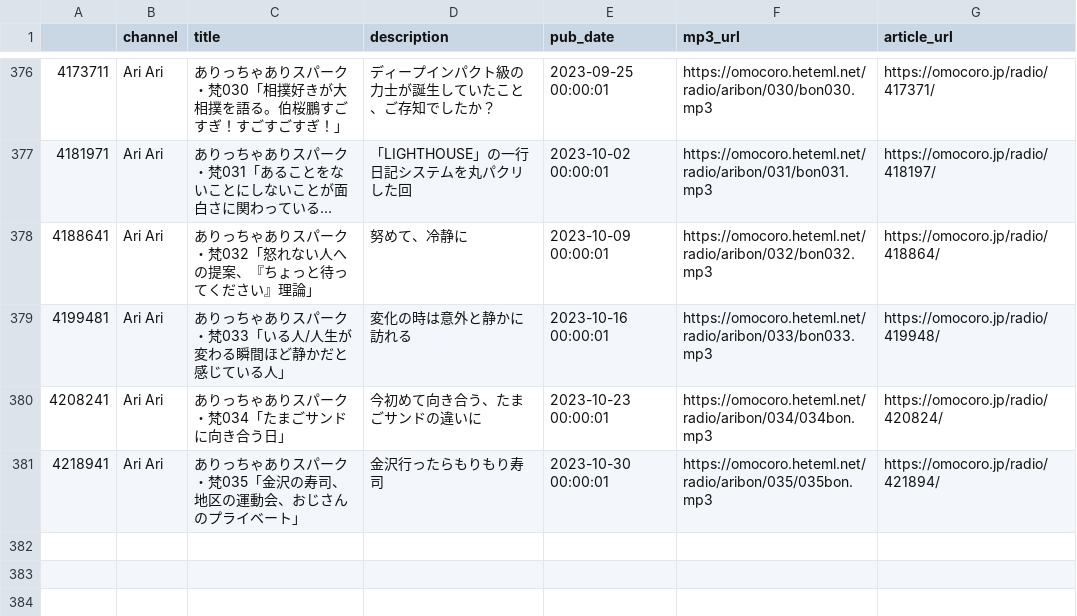
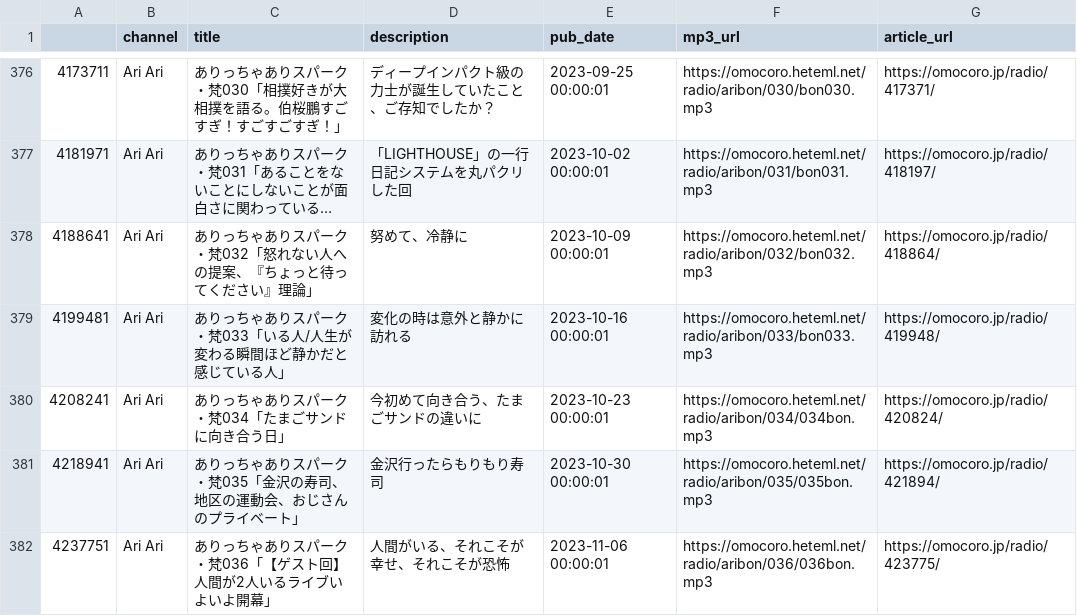
Before and after one commit to tosh1mu/omcr_radio, a CSV file: csv/ariari_master.csv, drawn as a sheet; only a part is shown, gaps mark what is left out; long unchanged cells end in …; the diff names each change by its address in the sheet, - before the commit and + after, or states it on an @@ line.

```diff
--- a/csv/ariari_master.csv
+++ b/csv/ariari_master.csv
+row 382: 4237751 | Ari Ari | ありっちゃありスパーク・梵036「【ゲスト回】人間が2人いるライブいよいよ開幕」 | 人間がいる、それこそが幸せ、それこそが恐怖 | 2023-11-06 00:00:01 | https://omocoro.heteml.net/radio/aribon/036/036bon.mp3 | https://omocoro.jp/radio/423775/
```
Also changed, not shown: csv/mnf_master.csv, csv/now_master.csv, 3 other files.
